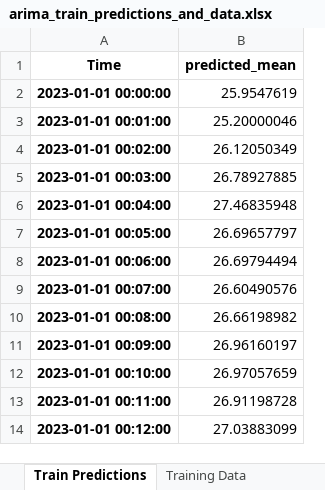
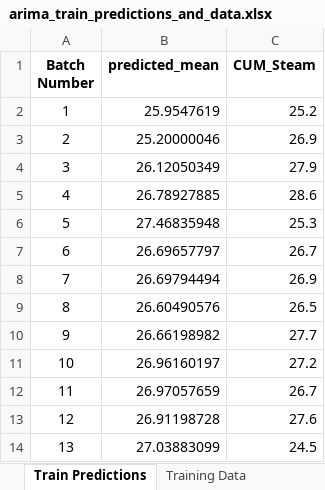
Before and after one commit to DaviesHub/linear_timeseries_analysis, an Excel workbook: arima_train_predictions_and_data.xlsx, sheet Train Predictions, drawn as a sheet; only a part is shown; values as stored, in another font and other column widths than the file's, no borders; charts and pictures not drawn; removed rows and columns are numbered as before the commit, all else as after; the diff names each change by its address in the sheet, - before the commit and + after, or states it on an @@ line.

```diff
--- a/arima_train_predictions_and_data.xlsx (sheet Train Predictions)
+++ b/arima_train_predictions_and_data.xlsx (sheet Train Predictions)
-column A (Time), rows 2-14: 2023-01-01 00:00:00 | 2023-01-01 00:01:00 | 2023-01-01 00:02:00 | 2023-01-01 00:03:00 | 2023-01-01 00:04:00 | 2023-01-01 00:05:00 | 2023-01-01 00:06:00 | 2023-01-01 00:07:00 | 2023-01-01 00:08:00 | 2023-01-01 00:09:00 | 2023-01-01 00:10:00 | 2023-01-01 00:11:00 | 2023-01-01 00:12:00
+column A (Batch Number), rows 2-14: 1 | 2 | 3 | 4 | 5 | 6 | 7 | 8 | 9 | 10 | 11 | 12 | 13
+column C (CUM_Steam), rows 2-14: 25.2 | 26.9 | 27.9 | 28.6 | 25.3 | 26.7 | 26.9 | 26.5 | 27.7 | 27.2 | 26.7 | 27.6 | 24.5
```
Also changed, not shown: charts or pictures, arima_test_predictions_and_data.xlsx, 1 other file.
